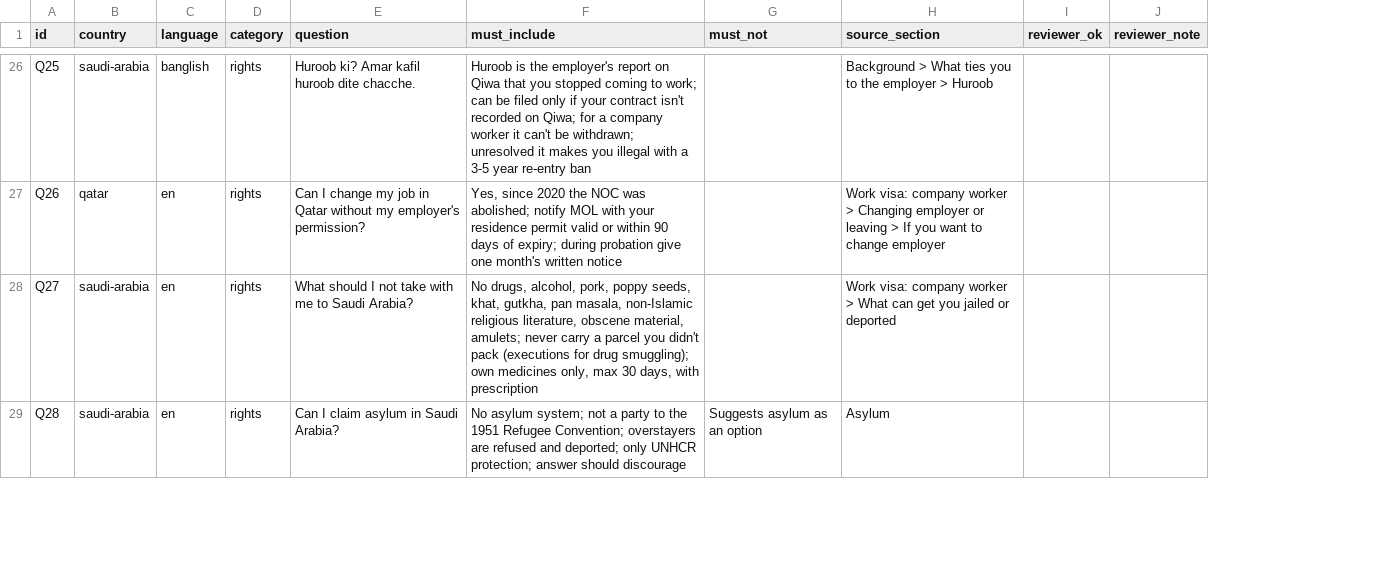
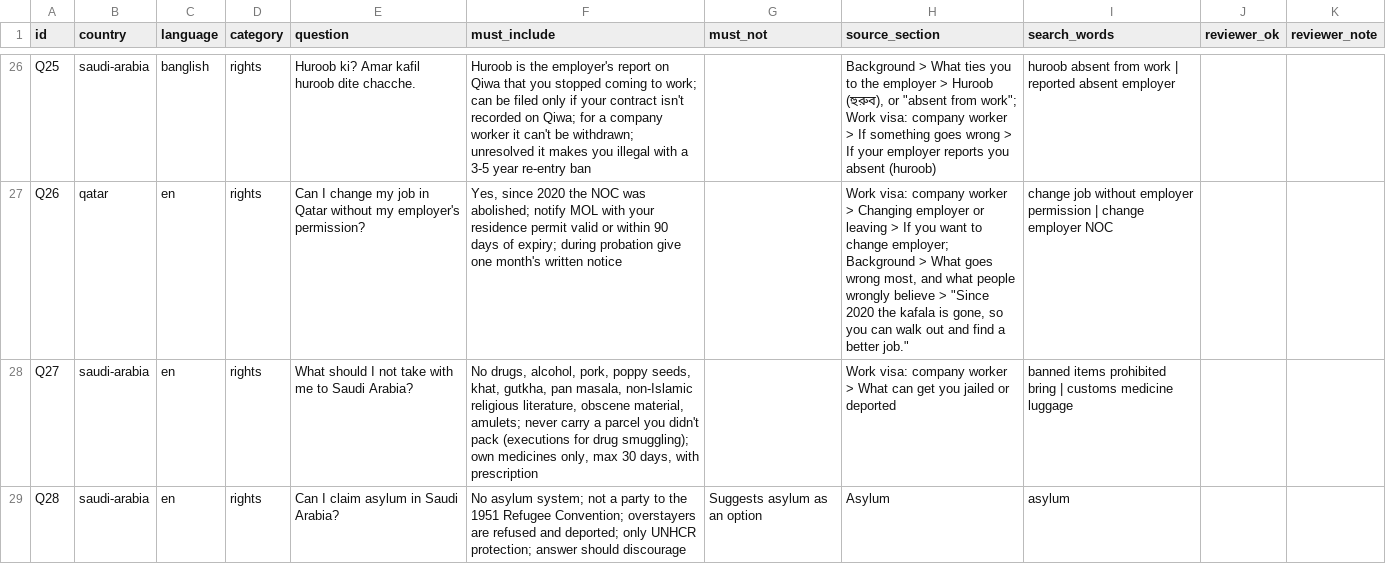
Before and after one commit to FiazAbrar/bsaisl-migration-knowledge-base, a CSV file: navigator-bot/evals/questions.csv, drawn as a sheet; only a part is shown, gaps mark what is left out; the diff covers the shown part only; the diff names each change by its address in the sheet, - before the commit and + after, or states it on an @@ line.

```diff
--- a/navigator-bot/evals/questions.csv
+++ b/navigator-bot/evals/questions.csv
+column I (search_words), rows 26-29: huroob absent from work | reported absent employer | change job without employer permission | change employer NOC | banned items prohibited bring | customs medicine luggage | asylum
-H26 (source_section): …> Huroob
+H26 (source_section): …> Huroob (হুরুব), or "absent from work"; Work visa: company worker > If something goes wrong > If your employer reports you absent (huroob)
-H27 (source_section): …to change employer
+H27 (source_section): …to change employer; Background > What goes wrong most, and what people wrongly believe > "Since 2020 the kafala is gone, so you can walk out and find a better job."
```
Also changed, not shown: 41 edited cells elsewhere in this file, 7 other files.
